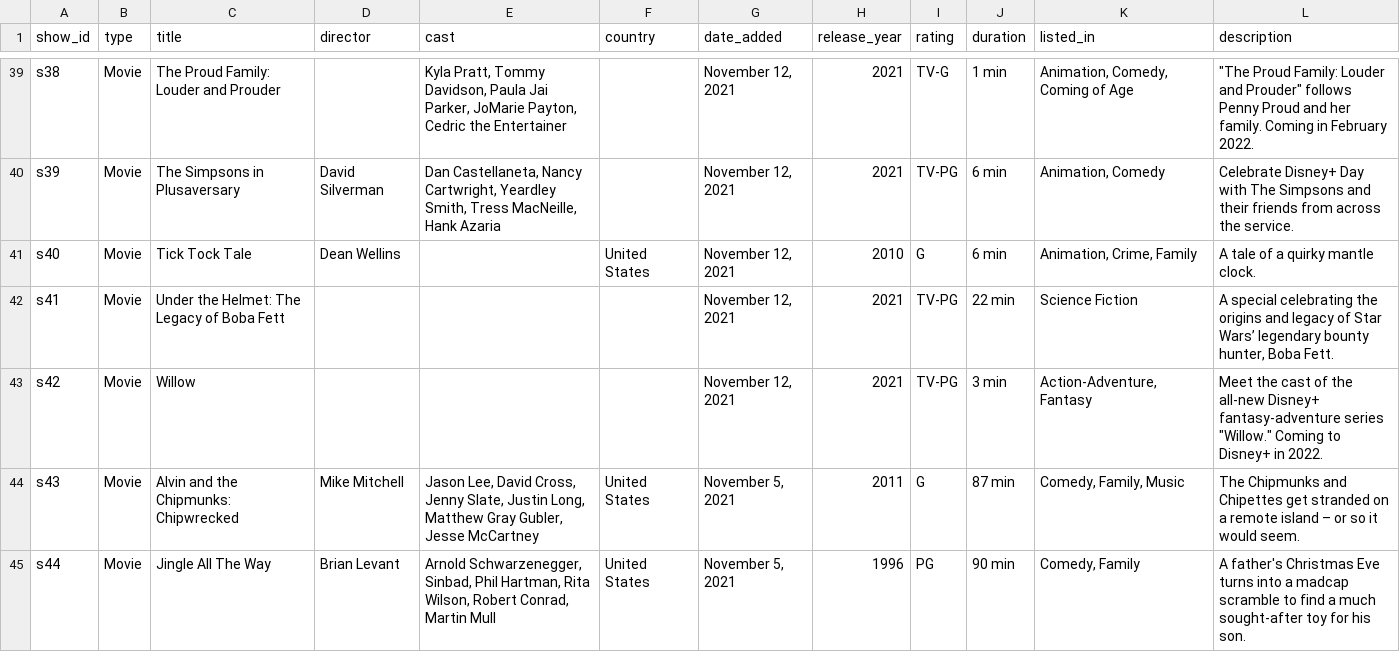
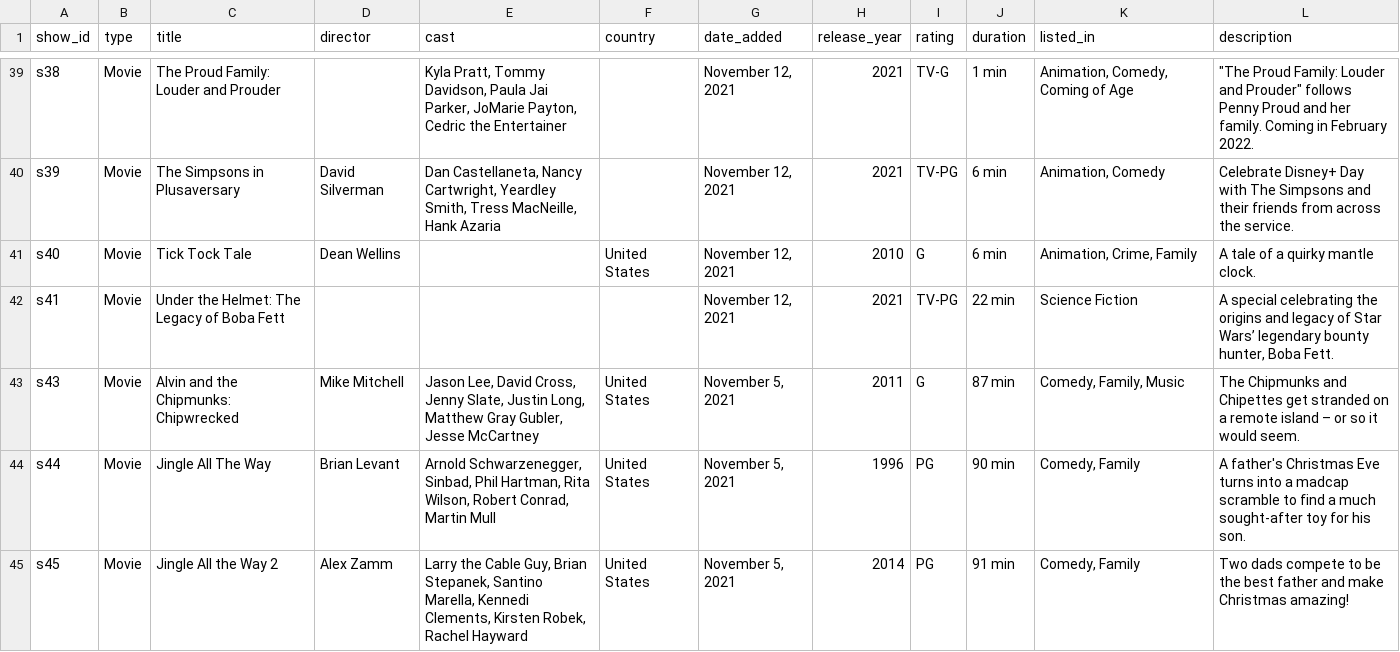
Before and after one commit to vivianemattos/mvp-vmm-analise-dados-boas-praticas, a CSV file: disney_plus_titles.csv, drawn as a sheet; only a part is shown, gaps mark what is left out; the shorter side is filled out with more unchanged rows; the diff names each change by its address in the sheet, - before the commit and + after, or states it on an @@ line.

Commit message:
Add files via upload

```diff
--- a/disney_plus_titles.csv
+++ b/disney_plus_titles.csv
-row 43: s42 | Movie | Willow |  |  |  | November 12, 2021 | 2021 | TV-PG | 3 min | Action-Adventure, Fantasy | Meet the cast of the all-new Disney+ fantasy-adventure series "Willow." Coming to Disney+ in 2022.
```
